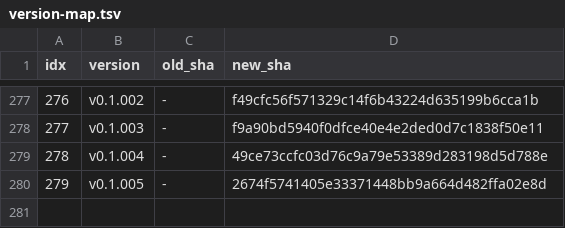
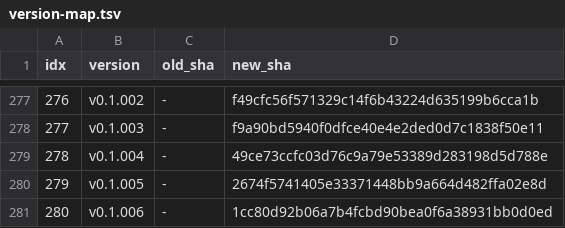
Before and after one commit to iltranqui/lightnet, a TSV file: tasks/rust/version-map.tsv, drawn as a sheet; only a part is shown, gaps mark what is left out.

```diff
--- a/tasks/rust/version-map.tsv
+++ b/tasks/rust/version-map.tsv
@@ -280 +280,2 @@ idx	version	old_sha	new_sha
 279	v0.1.005	-	2674f5741405e33371448bb9a664d482ffa02e8d
+280	v0.1.006	-	1cc80d92b06a7b4fcbd90bea0f6a38931bb0d0ed
```
Also changed, not shown: 4 other files.
